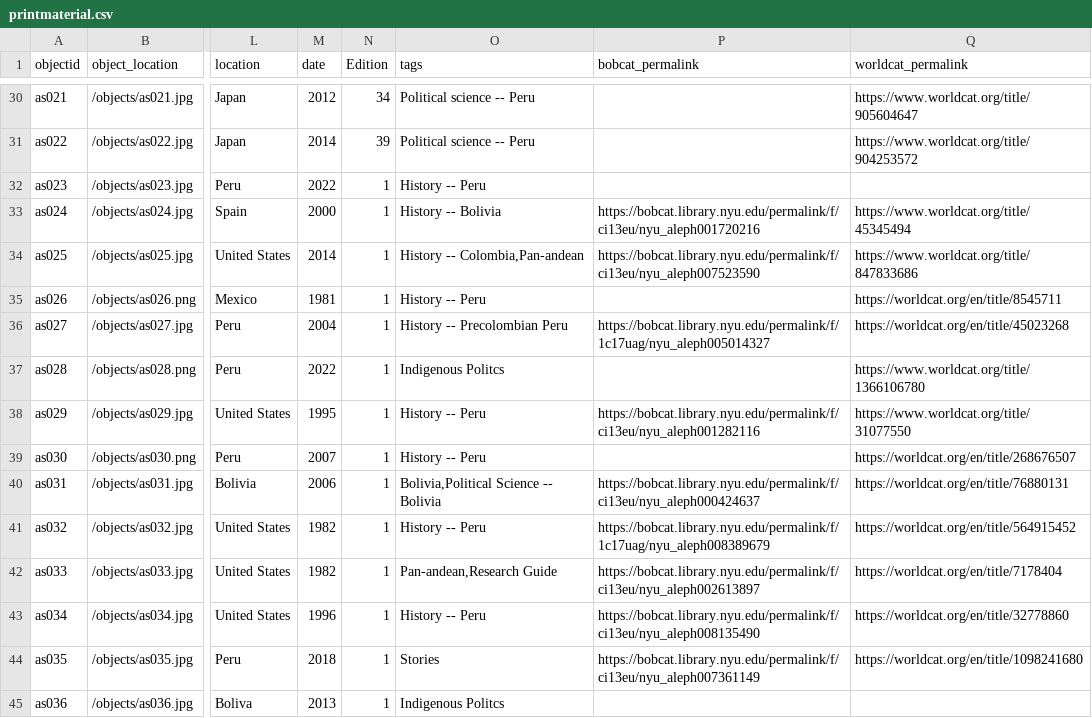
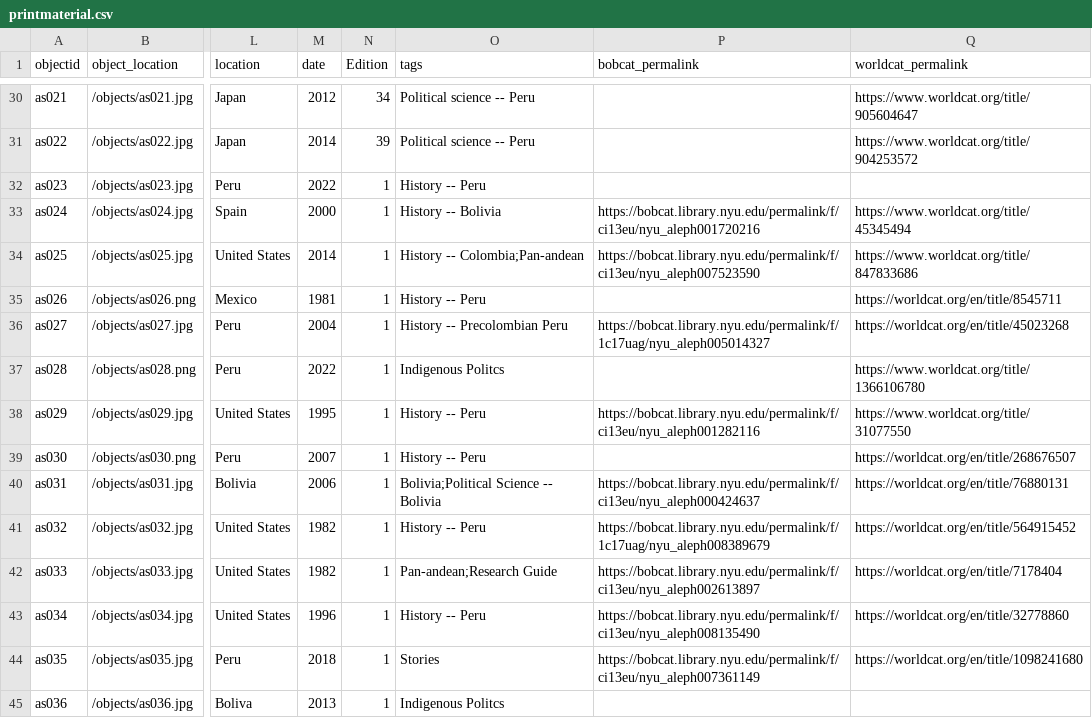
Before and after one commit to runaqlib/library, a CSV file: _data/printmaterial.csv, drawn as a sheet; only a part is shown, gaps mark what is left out; the diff covers the shown part only; the diff names each change by its address in the sheet, - before the commit and + after, or states it on an @@ line.

```diff
--- a/_data/printmaterial.csv
+++ b/_data/printmaterial.csv
-O34 (tags): History -- Colombia,Pan-andean
+O34 (tags): History -- Colombia;Pan-andean
-O40 (tags): Bolivia,Political Science -- Bolivia
+O40 (tags): Bolivia;Political Science -- Bolivia
-O42 (tags): Pan-andean,Research Guide
+O42 (tags): Pan-andean;Research Guide
```
Also changed, not shown: 16 edited cells elsewhere in this file, _data/config-metadata.csv, 4 other files.
